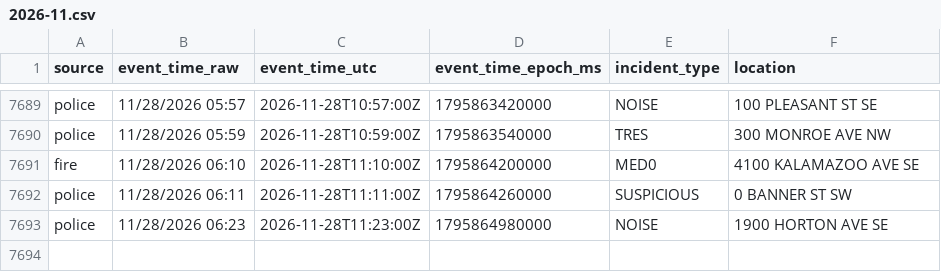
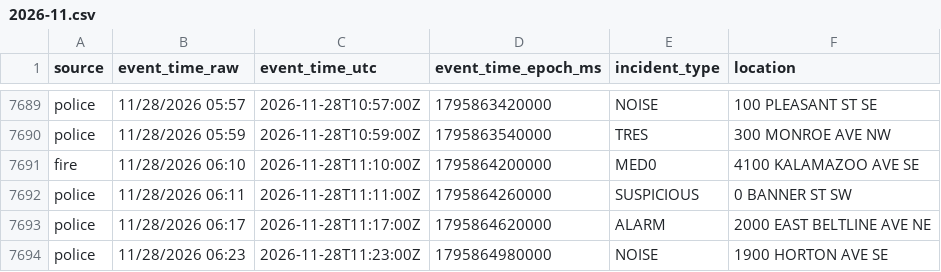
Before and after one commit to Cantica-Systems/kent-co-mi-dispatch, a CSV file: data/grcity/2026-11.csv, drawn as a sheet; only a part is shown, gaps mark what is left out; the diff names each change by its address in the sheet, - before the commit and + after, or states it on an @@ line.

```diff
--- a/data/grcity/2026-11.csv
+++ b/data/grcity/2026-11.csv
+row 7693: police | 11/28/2026 06:17 | 2026-11-28T11:17:00Z | 1795864620000 | ALARM | 2000 EAST BELTLINE AVE NE
```
Also changed, not shown: data/kent/2026-11.csv, 3 other files.
